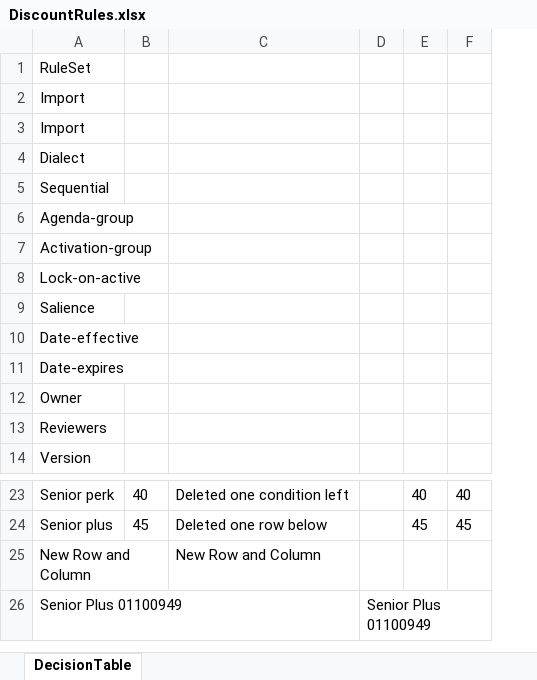
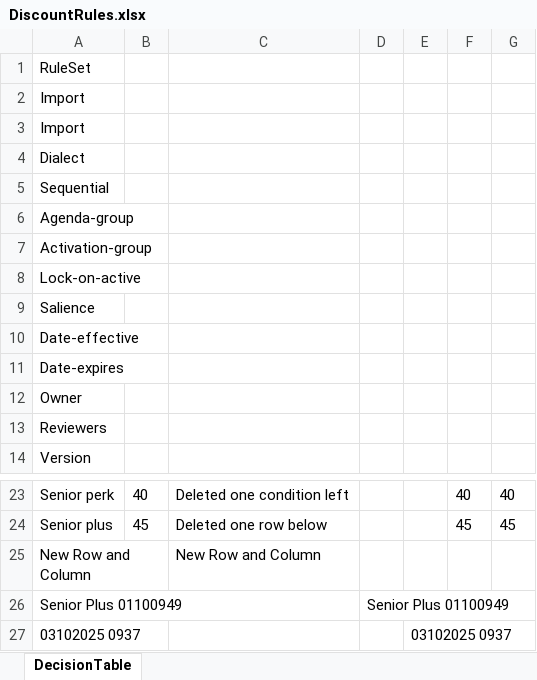
Before and after one commit to Sai-Kushal-Nerella-WL/drools-rules-lite, an Excel workbook: rules/DiscountRules.xlsx, sheet DecisionTable, drawn as a sheet; only a part is shown, gaps mark what is left out; values as stored, in another font and other column widths than the file's, no borders; the diff names each change by its address in the sheet, - before the commit and + after, or states it on an @@ line.

Commit message:
Update rules in DiscountRules.xlsx

```diff
--- a/rules/DiscountRules.xlsx (sheet DecisionTable)
+++ b/rules/DiscountRules.xlsx (sheet DecisionTable)
+column E, empty
+row 27: 03102025 0937 |  |  |  | 03102025 0937
```
